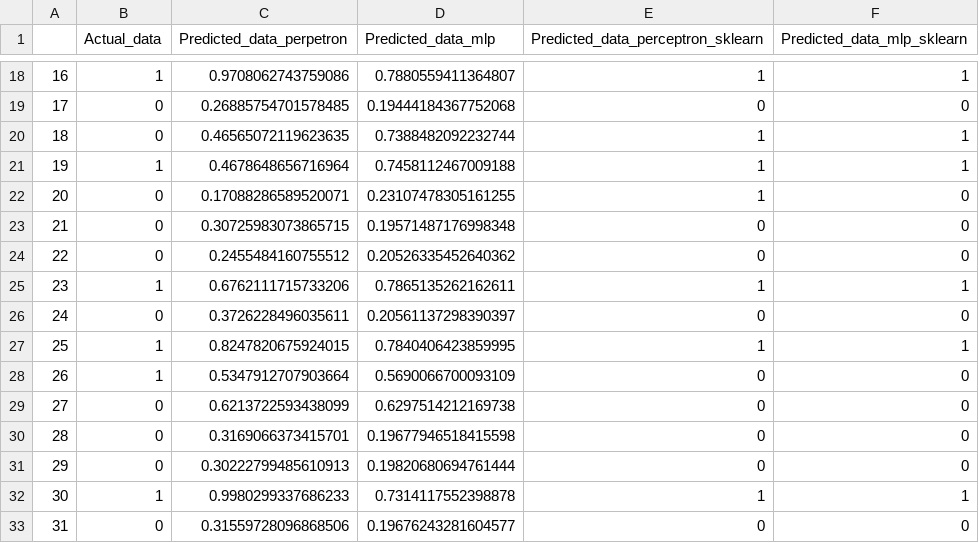
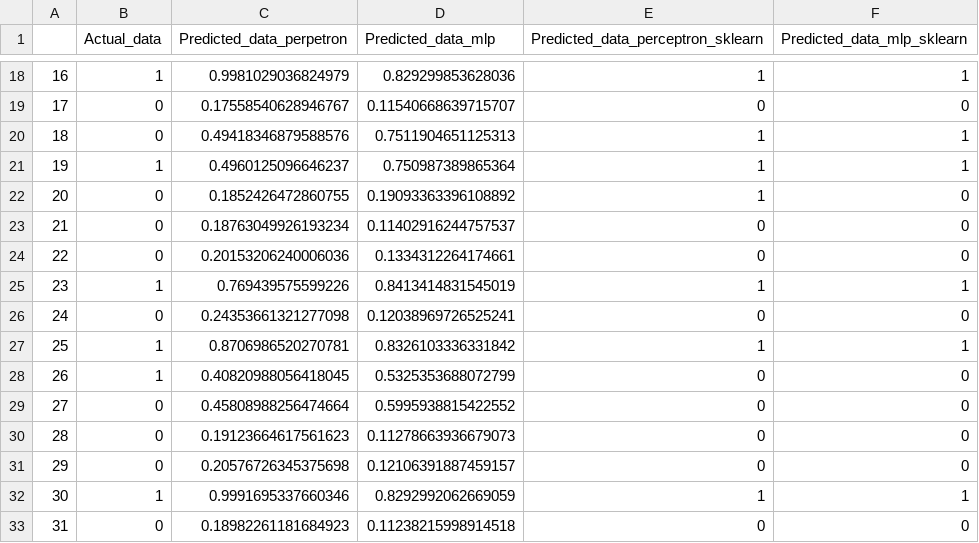
Before and after one commit to smitesh22/Masters-Assignment-Data, a CSV file: Principles of Machine Learning/Assignment 2/Ass2/Output Data.csv, drawn as a sheet; only a part is shown, gaps mark what is left out; the diff covers the shown part only.

```diff
--- a/Principles of Machine Learning/Assignment 2/Ass2/Output Data.csv
+++ b/Principles of Machine Learning/Assignment 2/Ass2/Output Data.csv
@@ -18,16 +18,16 @@
-16,1,0.9708062743759086,0.7880559411364807,1,1
-17,0,0.26885754701578485,0.19444184367752068,0,0
-18,0,0.46565072119623635,0.7388482092232744,1,1
-19,1,0.4678648656716964,0.7458112467009188,1,1
-20,0,0.17088286589520071,0.23107478305161255,1,0
-21,0,0.30725983073865715,0.19571487176998348,0,0
-22,0,0.2455484160755512,0.20526335452640362,0,0
-23,1,0.6762111715733206,0.7865135262162611,1,1
-24,0,0.3726228496035611,0.20561137298390397,0,0
-25,1,0.8247820675924015,0.7840406423859995,1,1
-26,1,0.5347912707903664,0.5690066700093109,0,0
-27,0,0.6213722593438099,0.6297514212169738,0,0
-28,0,0.3169066373415701,0.19677946518415598,0,0
-29,0,0.30222799485610913,0.19820680694761444,0,0
-30,1,0.9980299337686233,0.7314117552398878,1,1
-31,0,0.31559728096868506,0.19676243281604577,0,0
+16,1,0.9981029036824979,0.829299853628036,1,1
+17,0,0.17558540628946767,0.11540668639715707,0,0
+18,0,0.49418346879588576,0.7511904651125313,1,1
+19,1,0.4960125096646237,0.750987389865364,1,1
+20,0,0.1852426472860755,0.19093363396108892,1,0
+21,0,0.18763049926193234,0.11402916244757537,0,0
+22,0,0.20153206240006036,0.1334312264174661,0,0
+23,1,0.769439575599226,0.8413414831545019,1,1
+24,0,0.24353661321277098,0.12038969726525241,0,0
+25,1,0.8706986520270781,0.8326103336331842,1,1
+26,1,0.40820988056418045,0.5325353688072799,0,0
+27,0,0.45808988256474664,0.5995938815422552,0,0
+28,0,0.19123664617561623,0.11278663936679073,0,0
+29,0,0.20576726345375698,0.12106391887459157,0,0
+30,1,0.9991695337660346,0.8292992062669059,1,1
+31,0,0.18982261181684923,0.11238215998914518,0,0
```
Also changed, not shown: 105 edited cells elsewhere in this file, 1 other file.
